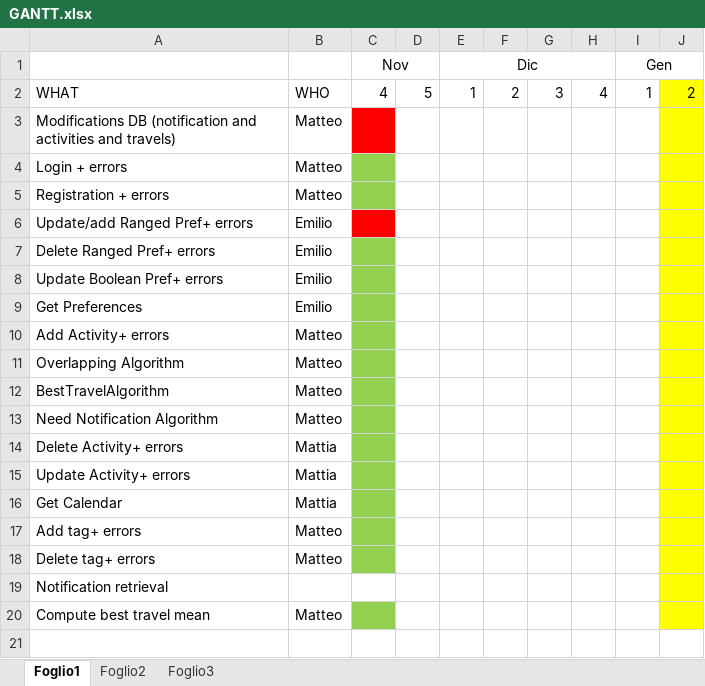
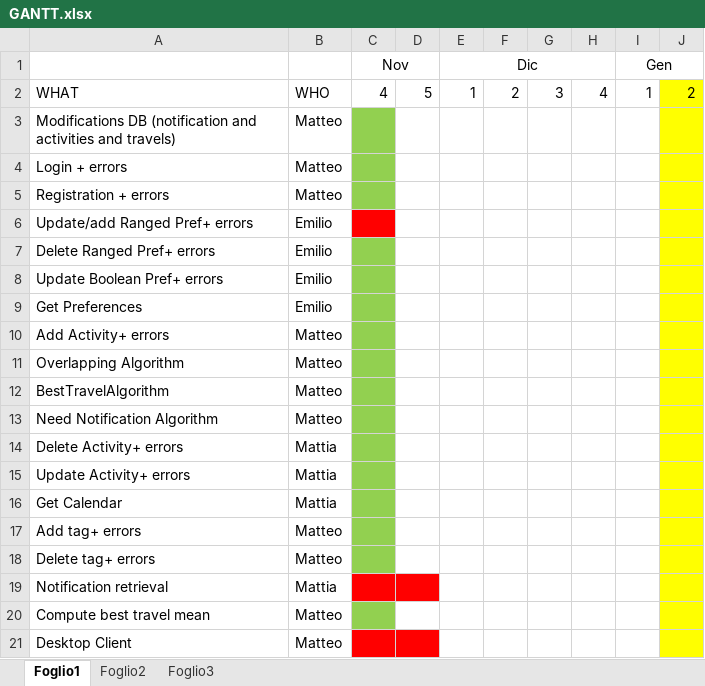
Before and after one commit to MatteoBiasielli/TravlendarPlus, an Excel workbook: ImplementationExtra/GANTT.xlsx, sheet Foglio1, drawn as a sheet; values as stored, in another font and other column widths than the file's, no borders; the diff names each change by its address in the sheet, - before the commit and + after, or states it on an @@ line.

Commit message:
effort spent + gantt

```diff
--- a/ImplementationExtra/GANTT.xlsx (sheet Foglio1)
+++ b/ImplementationExtra/GANTT.xlsx (sheet Foglio1)
-C3 fill: #FF0000
+C3 fill: #92D050
-B19: (empty)
+B19: Mattia
-C19:D19 fill: none
+C19:D19 fill: #FF0000
+row 21: Desktop Client | Matteo
```
Also changed, not shown: 1 other file.
